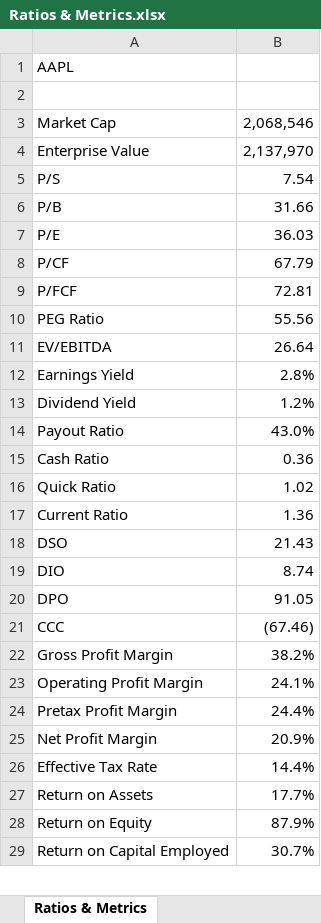
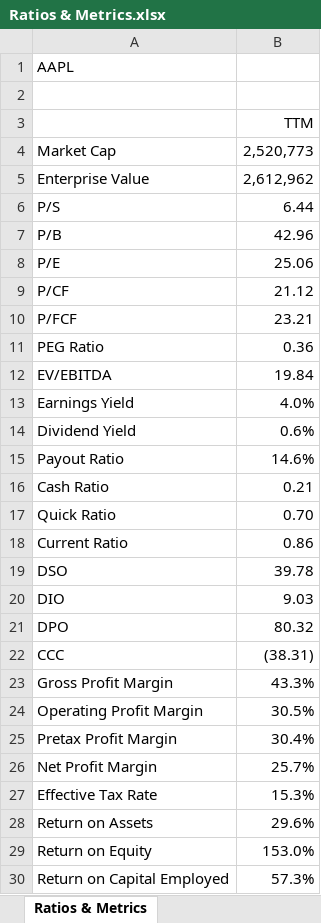
Before and after one commit to gabey9/XLQuote, an Excel workbook: Examples/Ratios & Metrics.xlsx, sheet Ratios & Metrics, drawn as a sheet; only a part is shown; values as stored, in another font and other column widths than the file's, no borders; addresses are those after the commit; the diff covers the shown part only; the diff names each change by its address in the sheet, - before the commit and + after, or states it on an @@ line.

Commit message:
Add files via upload

```diff
--- a/Examples/Ratios & Metrics.xlsx (sheet Ratios & Metrics)
+++ b/Examples/Ratios & Metrics.xlsx (sheet Ratios & Metrics)
+row 3:  | TTM
-B4: 2,068,546
+B4: 2,520,773
-B5: 2,137,970
+B5: 2,612,962
-B6: 7.54
+B6: 6.44
-B7: 31.66
+B7: 42.96
-B8: 36.03
+B8: 25.06
-B9: 67.79
+B9: 21.12
-B10: 72.81
+B10: 23.21
-B11: 55.56
+B11: 0.36
-B12: 26.64
+B12: 19.84
-B13: 2.8%
+B13: 4.0%
-B14: 1.2%
+B14: 0.6%
-B15: 43.0%
+B15: 14.6%
-B16: 0.36
+B16: 0.21
-B17: 1.02
+B17: 0.70
-B18: 1.36
+B18: 0.86
-B19: 21.43
+B19: 39.78
-B20: 8.74
+B20: 9.03
-B21: 91.05
+B21: 80.32
-B22: (67.46)
+B22: (38.31)
-B23: 38.2%
+B23: 43.3%
-B24: 24.1%
+B24: 30.5%
-B25: 24.4%
+B25: 30.4%
-B26: 20.9%
+B26: 25.7%
-B27: 14.4%
+B27: 15.3%
-B28: 17.7%
+B28: 29.6%
-B29: 87.9%
+B29: 153.0%
-B30: 30.7%
+B30: 57.3%
```
Also changed, not shown: 8 edited cells elsewhere in this sheet, hidden cells.
